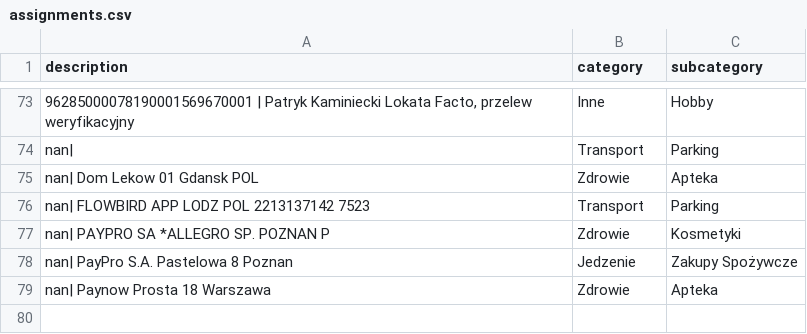
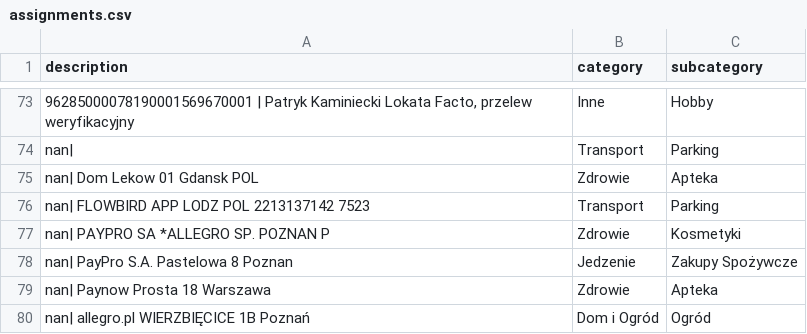
Before and after one commit to patrykkaminiecki/KategoryzatorTransakcjiWeb, a CSV file: assignments.csv, drawn as a sheet; only a part is shown, gaps mark what is left out.

Commit message:
Update assignments.csv - 2025-07-18 13:00:58

```diff
--- a/assignments.csv
+++ b/assignments.csv
@@ -79 +79,2 @@ nan| PayPro S.A. Pastelowa 8 Poznan,Jedzenie,Zakupy Spożywcze
 nan| Paynow Prosta 18 Warszawa,Zdrowie,Apteka
+nan| allegro.pl WIERZBIĘCICE 1B Poznań,Dom i Ogród,Ogród
```
